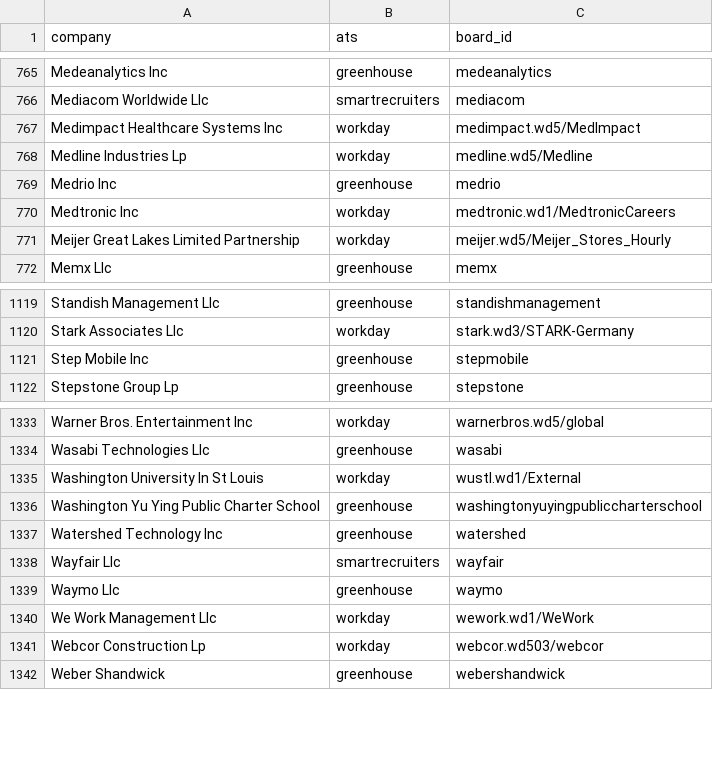
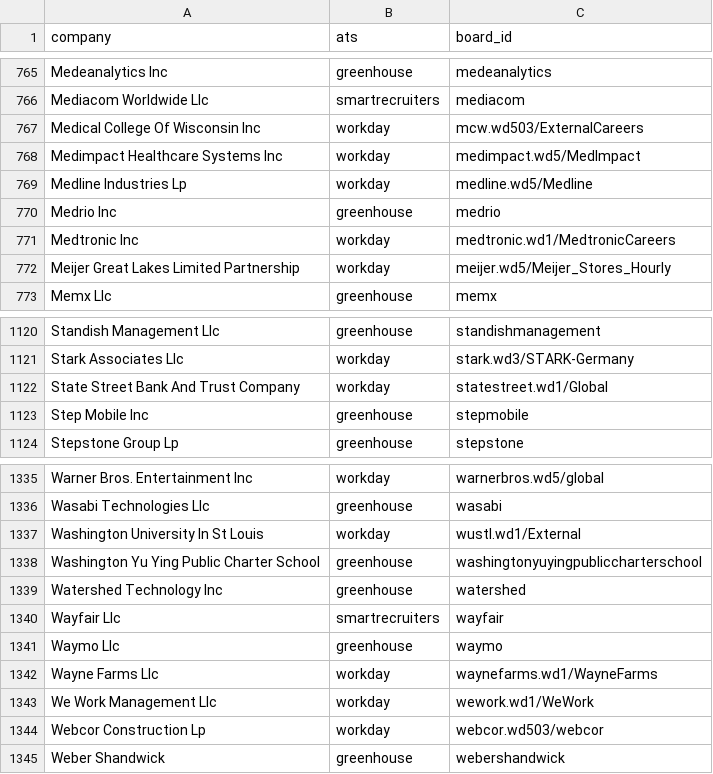
Before and after one commit to KofiGilbert/sponsorjobs, a CSV file: seed/watchlist_seed.csv, drawn as a sheet; only a part is shown, gaps mark what is left out; the diff names each change by its address in the sheet, - before the commit and + after, or states it on an @@ line.

```diff
--- a/seed/watchlist_seed.csv
+++ b/seed/watchlist_seed.csv
+row 767: Medical College Of Wisconsin Inc | workday | mcw.wd503/ExternalCareers
+row 1122: State Street Bank And Trust Company | workday | statestreet.wd1/Global
+row 1342: Wayne Farms Llc | workday | waynefarms.wd1/WayneFarms
```
Also changed, not shown: seed/watchlist_evidence.csv.
